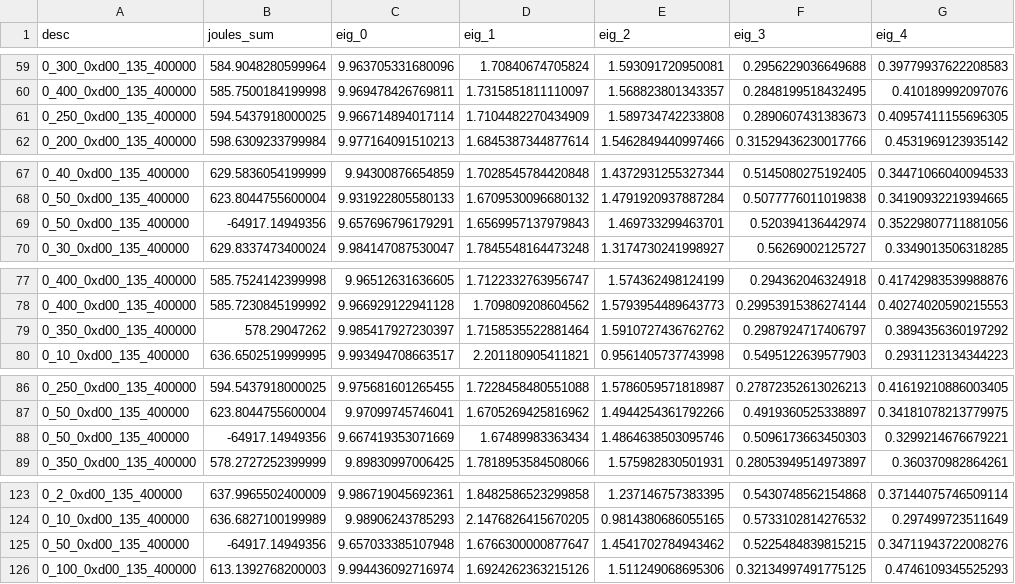
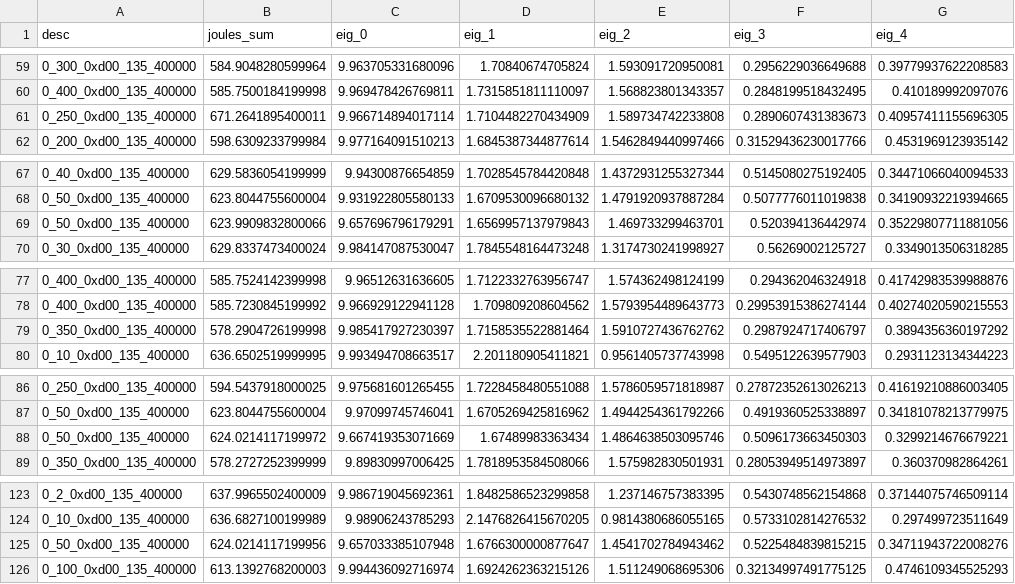
Before and after one commit to awadyn/network_exec_energy_study, a CSV file: full_logs/energy_eig_0xd00_400k_leaky.csv, drawn as a sheet; only a part is shown, gaps mark what is left out; the diff covers the shown part only; the diff names each change by its address in the sheet, - before the commit and + after, or states it on an @@ line.

Commit message:
Fixing joules computation, part 1

```diff
--- a/full_logs/energy_eig_0xd00_400k_leaky.csv
+++ b/full_logs/energy_eig_0xd00_400k_leaky.csv
-B61 (joules_sum): 594.5437918000025
+B61 (joules_sum): 671.2641895400011
-B69 (joules_sum): -64917.14949356
+B69 (joules_sum): 623.9909832800066
-B79 (joules_sum): 578.29047262
+B79 (joules_sum): 578.2904726199998
-B88 (joules_sum): -64917.14949356
+B88 (joules_sum): 624.0214117199972
-B125 (joules_sum): -64917.14949356
+B125 (joules_sum): 624.0214117199956
```
Also changed, not shown: 8 edited cells elsewhere in this file, full_logs/energy_eig_0x1100_400k_leaky.csv, full_logs/energy_eig_0x1100_400k_non_leaky.csv, 13 other files.
